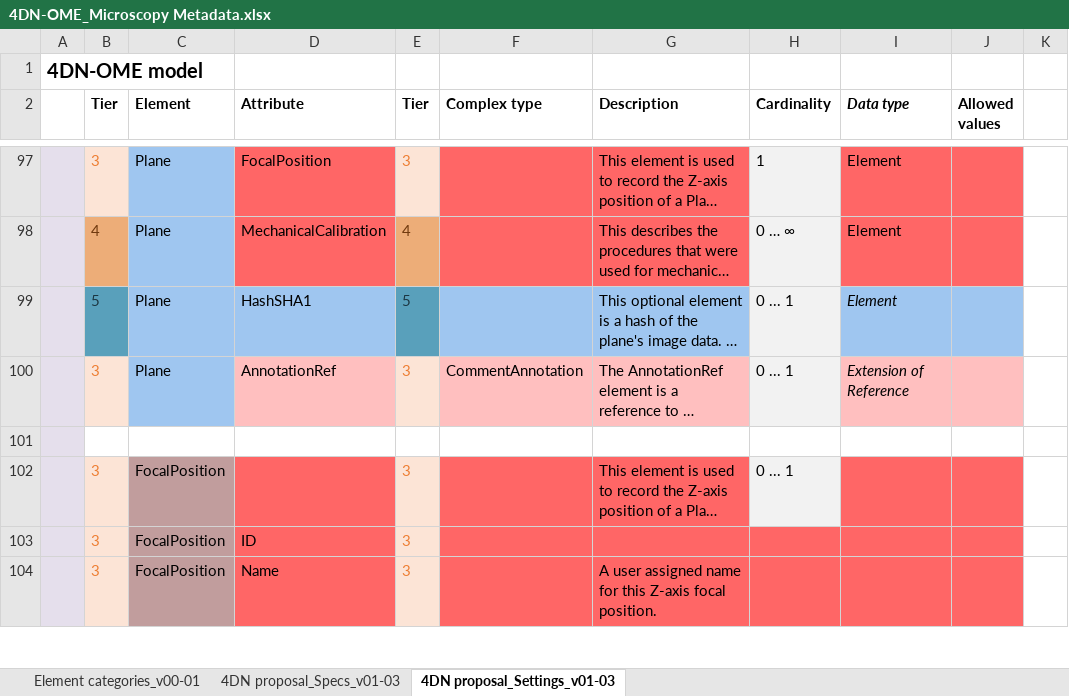
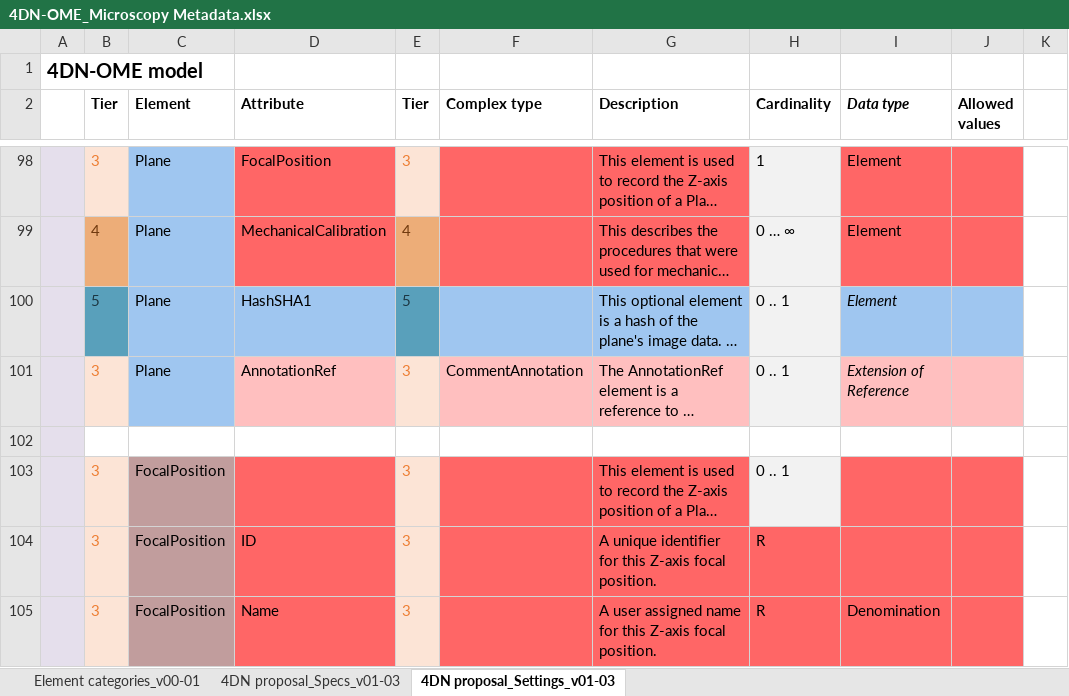
Before and after one commit to WU-BIMAC/NBOMicroscopyMetadataSpecs, an Excel workbook: Model/in progress/v01-03/4DN-OME_Microscopy Metadata.xlsx, sheet 4DN proposal_Settings_v01-03, drawn as a sheet; only a part is shown, gaps mark what is left out; long unchanged cells end in …; values as stored, in another font and other column widths than the file's, no borders; addresses are those after the commit; the diff covers the shown part only; the diff names each change by its address in the sheet, - before the commit and + after, or states it on an @@ line.

```diff
--- a/Model/in progress/v01-03/4DN-OME_Microscopy Metadata.xlsx (sheet 4DN proposal_Settings_v01-03)
+++ b/Model/in progress/v01-03/4DN-OME_Microscopy Metadata.xlsx (sheet 4DN proposal_Settings_v01-03)
-H100:H101 (Cardinality): 0 ... 1
+H100:H101 (Cardinality): 0 .. 1
-H103 (Cardinality): 0 ... 1
+H103 (Cardinality): 0 .. 1
-G104 (Description): (empty)
+G104 (Description): A unique identifier for this Z-axis focal position.
-H104:H105 (Cardinality): (empty)
+H104:H105 (Cardinality): R
-I105 (Data type): (empty)
+I105 (Data type): Denomination
```
Also changed, not shown: 2 added rows, 1 removed row, 74 edited cells and cell formats elsewhere in this sheet, sheet 4DN proposal_Specs_v01-03, 5 other files.
